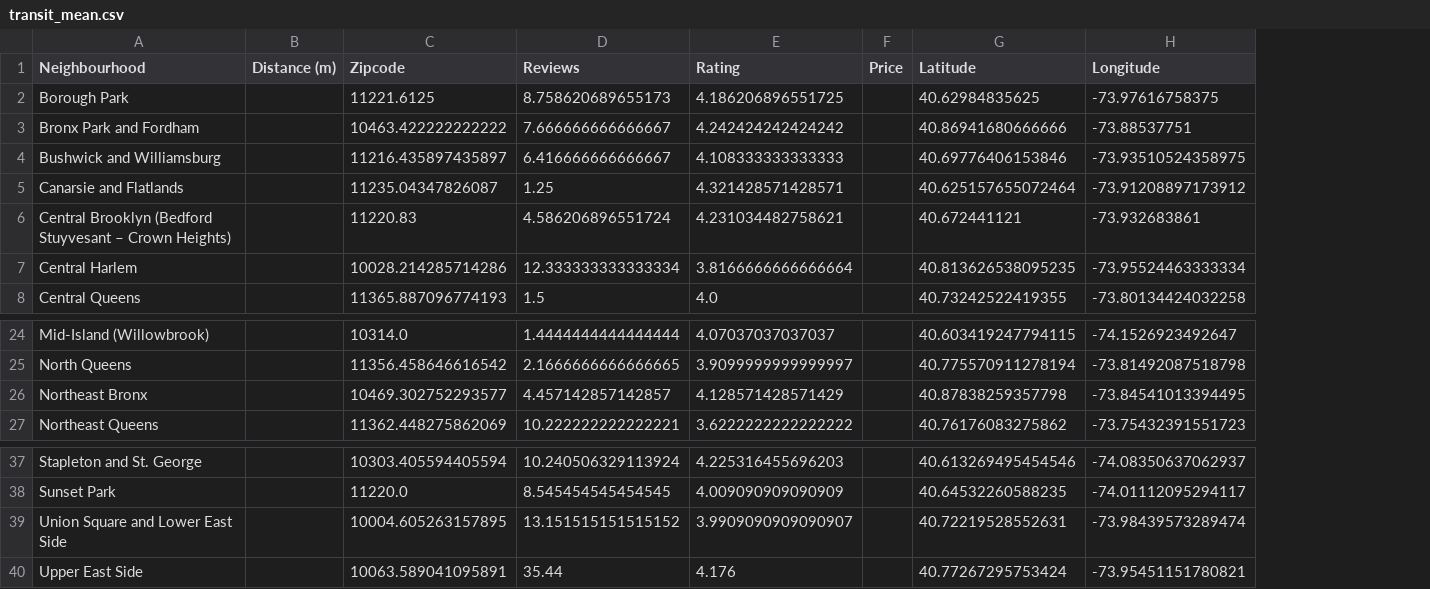
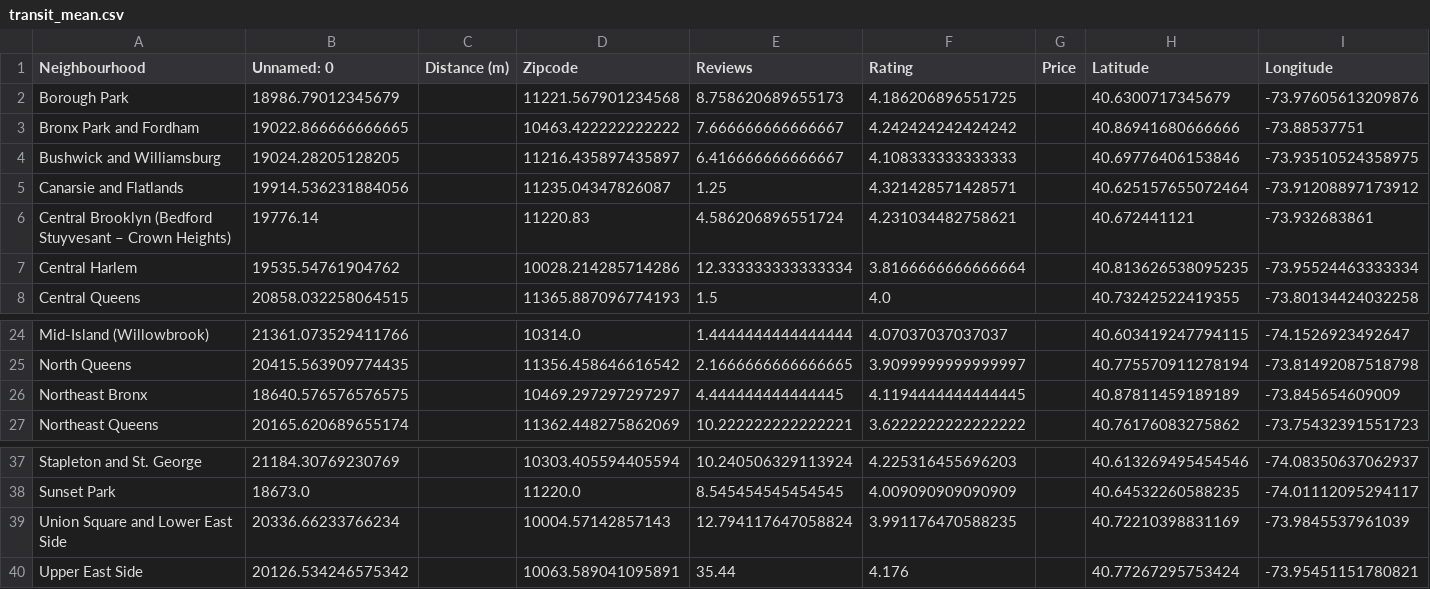
Before and after one commit to annleystanley/Midterm-Project, a CSV file: final_df_csvs/transit_mean.csv, drawn as a sheet; only a part is shown, gaps mark what is left out; addresses are those after the commit; the diff names each change by its address in the sheet, - before the commit and + after, or states it on an @@ line.

```diff
--- a/final_df_csvs/transit_mean.csv
+++ b/final_df_csvs/transit_mean.csv
+column B (Unnamed: 0), rows 2-8: 18986.79012345679 | 19022.866666666665 | 19024.28205128205 | 19914.536231884056 | 19776.14 | 19535.54761904762 | 20858.032258064515; rows 24-27: 21361.073529411766 | 20415.563909774435 | 18640.576576576575 | 20165.620689655174; rows 37-40: 21184.30769230769 | 18673.0 | 20336.66233766234 | 20126.534246575342
-D2 (Zipcode): 11221.6125
+D2 (Zipcode): 11221.567901234568
-H2 (Latitude): 40.62984835625
+H2 (Latitude): 40.6300717345679
-I2 (Longitude): -73.97616758375
+I2 (Longitude): -73.97605613209876
-D26 (Zipcode): 10469.302752293577
+D26 (Zipcode): 10469.297297297297
-E26 (Reviews): 4.457142857142857
+E26 (Reviews): 4.444444444444445
-F26 (Rating): 4.128571428571429
+F26 (Rating): 4.1194444444444445
-H26 (Latitude): 40.87838259357798
+H26 (Latitude): 40.87811459189189
-I26 (Longitude): -73.84541013394495
+I26 (Longitude): -73.845654609009
-D39 (Zipcode): 10004.605263157895
+D39 (Zipcode): 10004.57142857143
-E39 (Reviews): 13.151515151515152
+E39 (Reviews): 12.794117647058824
-F39 (Rating): 3.9909090909090907
+F39 (Rating): 3.991176470588235
-H39 (Latitude): 40.72219528552631
+H39 (Latitude): 40.72210398831169
-I39 (Longitude): -73.98439573289474
+I39 (Longitude): -73.9845537961039
```
Also changed, not shown: final_df_csvs/grocery_mean.csv, final_df_csvs/park_mean.csv, 19 other files.
